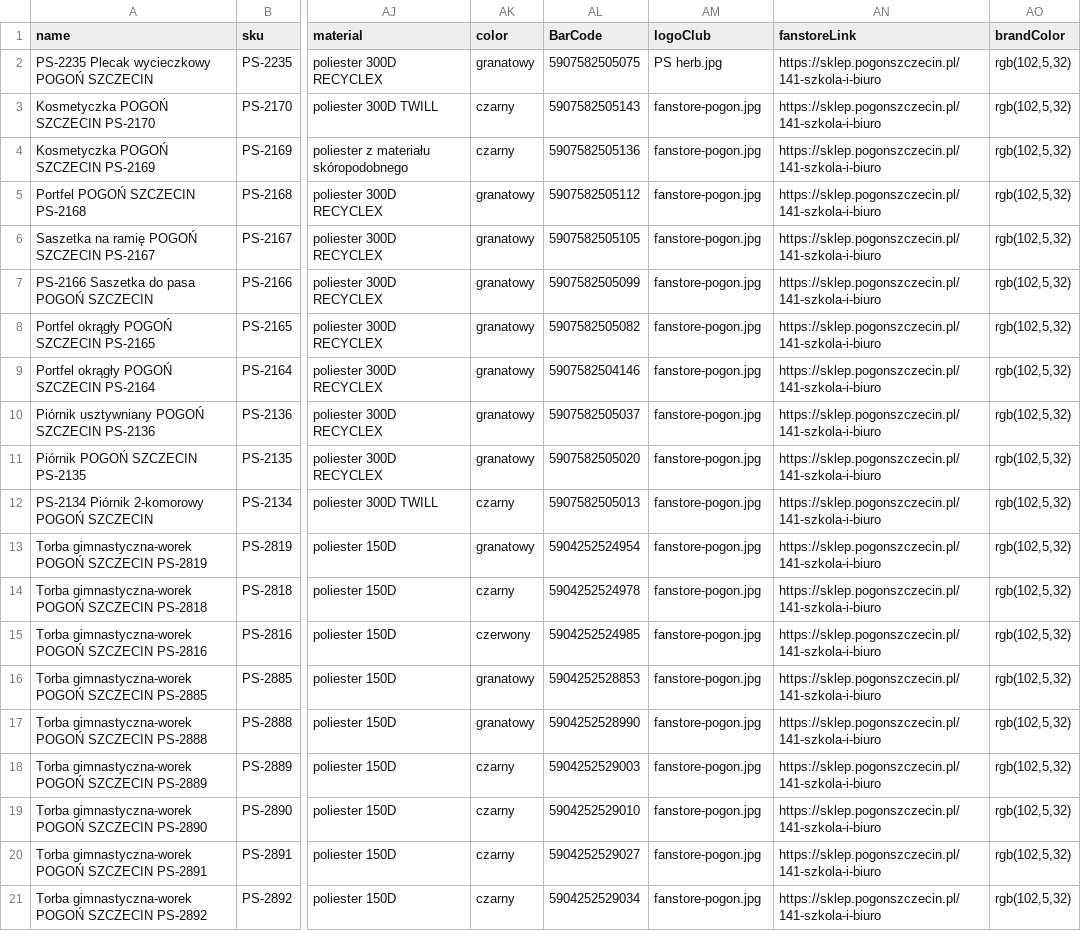
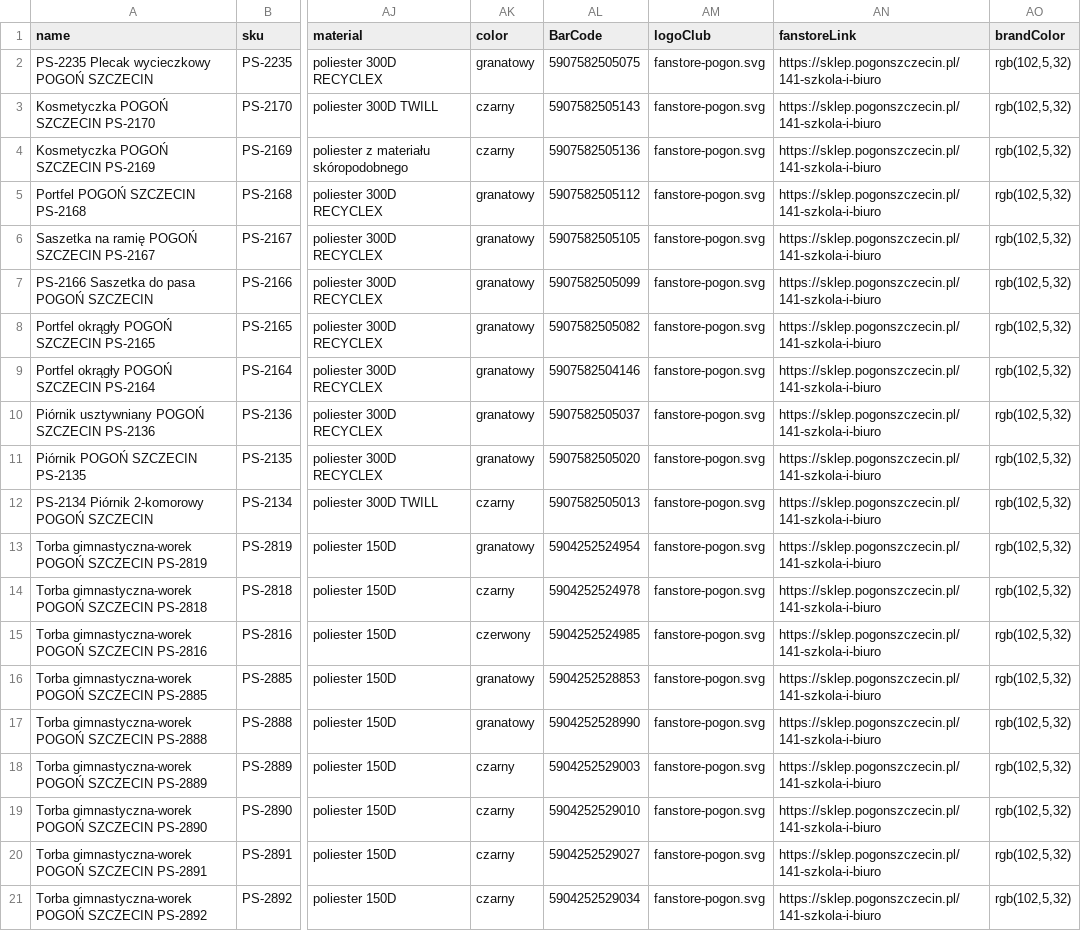
Before and after one commit to B2azil/WebPage-TryBSPOL, a CSV file: brand/brand_pogon-szczecin.csv, drawn as a sheet; only a part is shown, gaps mark what is left out; the diff names each change by its address in the sheet, - before the commit and + after, or states it on an @@ line.

Commit message:
Remove unused fanstore.png image file to clean up the repository.

```diff
--- a/brand/brand_pogon-szczecin.csv
+++ b/brand/brand_pogon-szczecin.csv
-AM2 (logoClub): PS herb.jpg
+AM2 (logoClub): fanstore-pogon.svg
-AM3:AM21 (logoClub): fanstore-pogon.jpg
+AM3:AM21 (logoClub): fanstore-pogon.svg
```
Also changed, not shown: main/csv/stores.csv, 9 other files.
